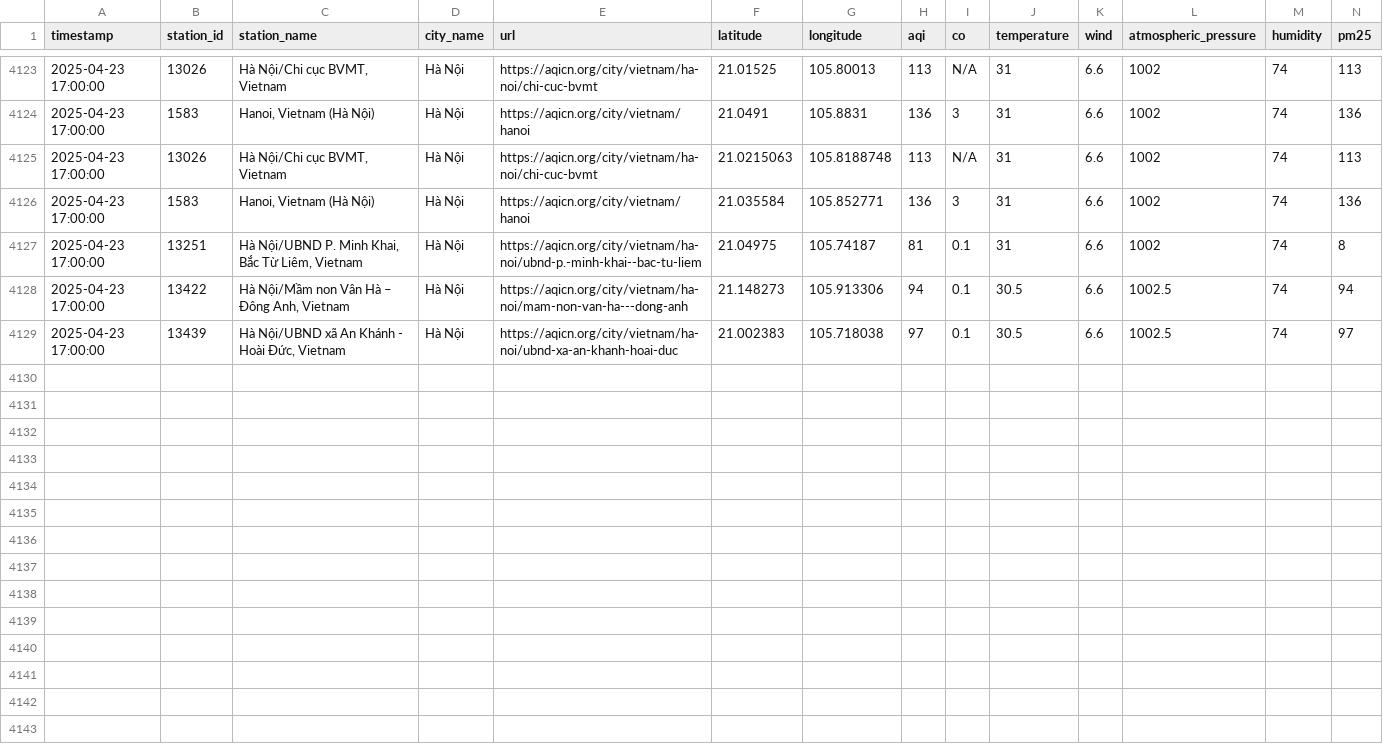
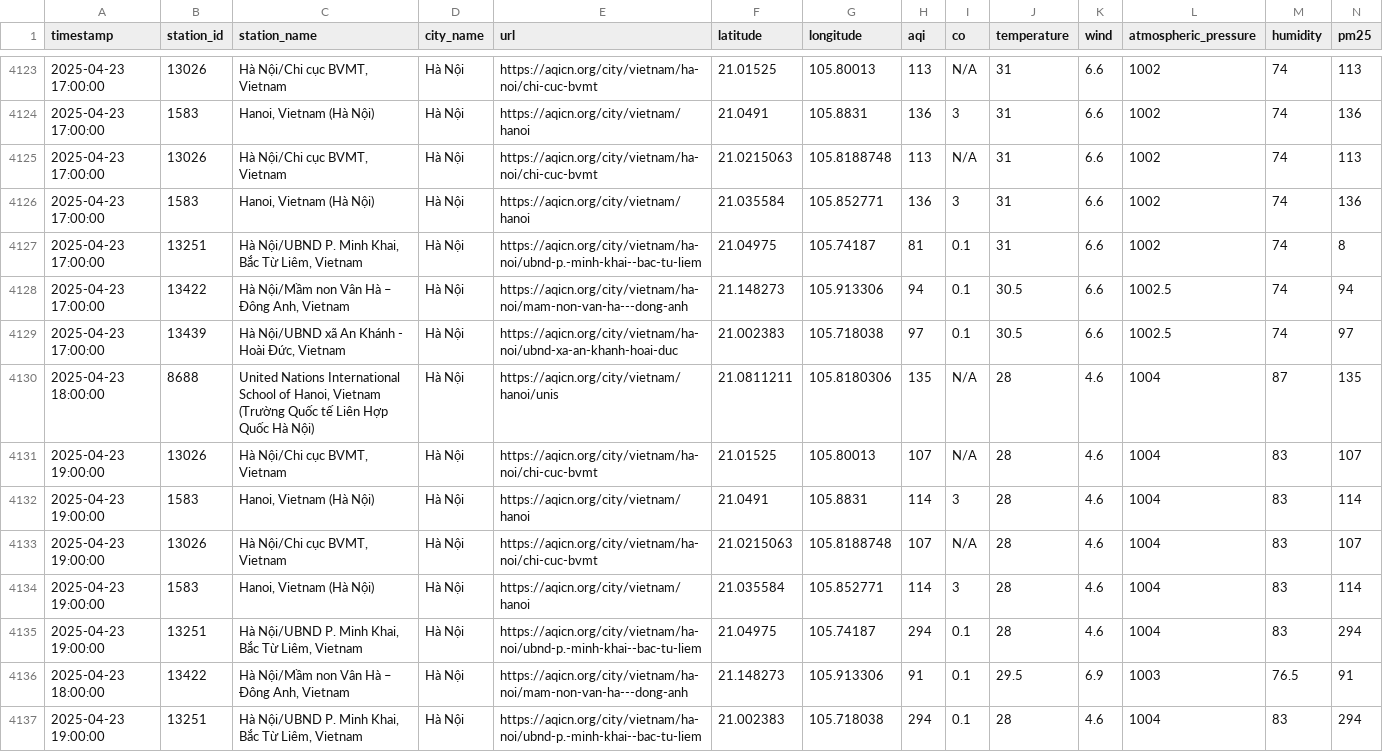
Before and after one commit to QuanIsMe7303/vietnam-air-quality-crawler, a CSV file: result/ha-noi/air_quality_ha-noi_04_2025.csv, drawn as a sheet; only a part is shown, gaps mark what is left out; rows hold the shown columns only; the diff names each change by its address in the sheet, - before the commit and + after, or states it on an @@ line.

```diff
--- a/result/ha-noi/air_quality_ha-noi_04_2025.csv
+++ b/result/ha-noi/air_quality_ha-noi_04_2025.csv
+row 4130: 2025-04-23 18:00:00 | 8688 | United Nations International School of Hanoi, Vietnam (Trường Quốc tế Liên Hợp Quốc Hà Nội) | Hà Nội | https://aqicn.org/city/vietnam/hanoi/unis | 21.0811211 | 105.8180306 | 135 | N/A | 28 | 4.6 | 1004 | 87 | 135
+row 4131: 2025-04-23 19:00:00 | 13026 | Hà Nội/Chi cục BVMT, Vietnam | Hà Nội | https://aqicn.org/city/vietnam/ha-noi/chi-cuc-bvmt | 21.01525 | 105.80013 | 107 | N/A | 28 | 4.6 | 1004 | 83 | 107
+row 4132: 2025-04-23 19:00:00 | 1583 | Hanoi, Vietnam (Hà Nội) | Hà Nội | https://aqicn.org/city/vietnam/hanoi | 21.0491 | 105.8831 | 114 | 3 | 28 | 4.6 | 1004 | 83 | 114
+row 4133: 2025-04-23 19:00:00 | 13026 | Hà Nội/Chi cục BVMT, Vietnam | Hà Nội | https://aqicn.org/city/vietnam/ha-noi/chi-cuc-bvmt | 21.0215063 | 105.8188748 | 107 | N/A | 28 | 4.6 | 1004 | 83 | 107
+row 4134: 2025-04-23 19:00:00 | 1583 | Hanoi, Vietnam (Hà Nội) | Hà Nội | https://aqicn.org/city/vietnam/hanoi | 21.035584 | 105.852771 | 114 | 3 | 28 | 4.6 | 1004 | 83 | 114
+row 4135: 2025-04-23 19:00:00 | 13251 | Hà Nội/UBND P. Minh Khai, Bắc Từ Liêm, Vietnam | Hà Nội | https://aqicn.org/city/vietnam/ha-noi/ubnd-p.-minh-khai--bac-tu-liem | 21.04975 | 105.74187 | 294 | 0.1 | 28 | 4.6 | 1004 | 83 | 294
+row 4136: 2025-04-23 18:00:00 | 13422 | Hà Nội/Mầm non Vân Hà – Đông Anh, Vietnam | Hà Nội | https://aqicn.org/city/vietnam/ha-noi/mam-non-van-ha---dong-anh | 21.148273 | 105.913306 | 91 | 0.1 | 29.5 | 6.9 | 1003 | 76.5 | 91
+row 4137: 2025-04-23 19:00:00 | 13251 | Hà Nội/UBND P. Minh Khai, Bắc Từ Liêm, Vietnam | Hà Nội | https://aqicn.org/city/vietnam/ha-noi/ubnd-p.-minh-khai--bac-tu-liem | 21.002383 | 105.718038 | 294 | 0.1 | 28 | 4.6 | 1004 | 83 | 294
```
Also changed, not shown: result/can-tho/air_quality_can-tho_04_2025.csv, result/cao-bang/air_quality_cao-bang_04_2025.csv, 7 other files.
